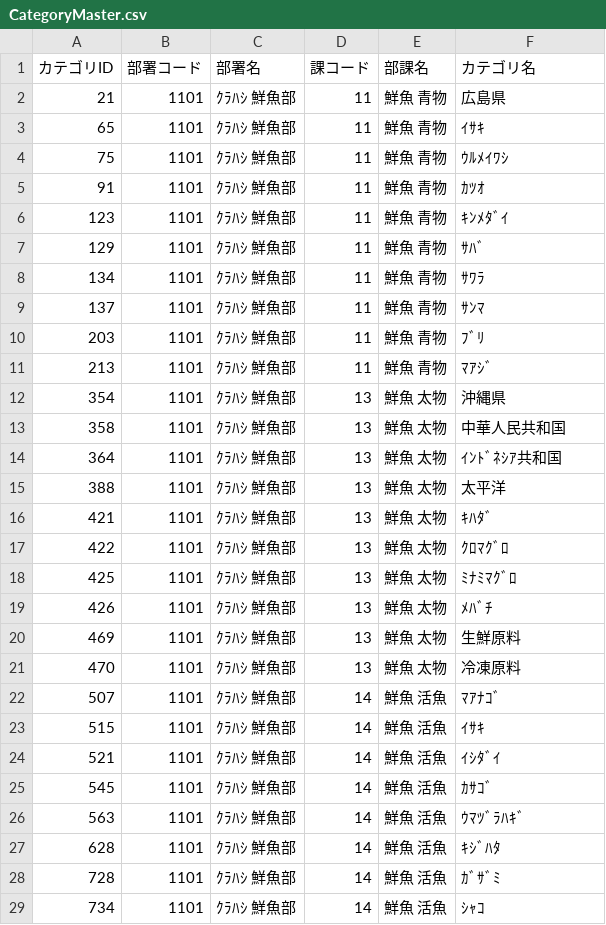
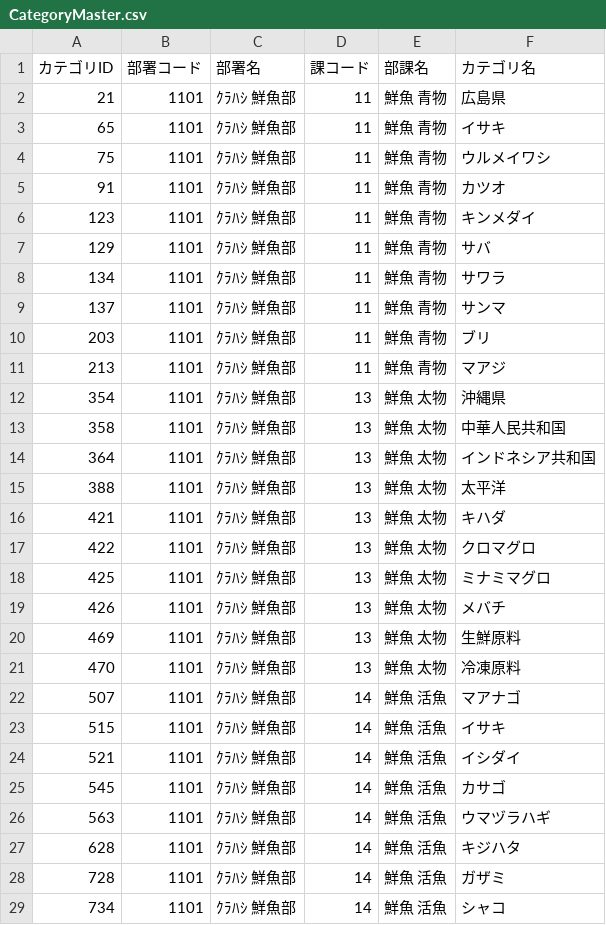
Before and after one commit to arcion-git/kurahashi, a CSV file: database/csv/CategoryMaster.csv, drawn as a sheet; only a part is shown; the diff covers the shown part only.

```diff
--- a/database/csv/CategoryMaster.csv
+++ b/database/csv/CategoryMaster.csv
@@ -2,28 +2,28 @@
 21,1101,ｸﾗﾊｼ  鮮魚部,11,鮮魚  青物,広島県
-65,1101,ｸﾗﾊｼ  鮮魚部,11,鮮魚  青物,ｲｻｷ
-75,1101,ｸﾗﾊｼ  鮮魚部,11,鮮魚  青物,ｳﾙﾒｲﾜｼ
-91,1101,ｸﾗﾊｼ  鮮魚部,11,鮮魚  青物,ｶﾂｵ
-123,1101,ｸﾗﾊｼ  鮮魚部,11,鮮魚  青物,ｷﾝﾒﾀﾞｲ
-129,1101,ｸﾗﾊｼ  鮮魚部,11,鮮魚  青物,ｻﾊﾞ
-134,1101,ｸﾗﾊｼ  鮮魚部,11,鮮魚  青物,ｻﾜﾗ
-137,1101,ｸﾗﾊｼ  鮮魚部,11,鮮魚  青物,ｻﾝﾏ
-203,1101,ｸﾗﾊｼ  鮮魚部,11,鮮魚  青物,ﾌﾞﾘ
-213,1101,ｸﾗﾊｼ  鮮魚部,11,鮮魚  青物,ﾏｱｼﾞ
+65,1101,ｸﾗﾊｼ  鮮魚部,11,鮮魚  青物,イサキ
+75,1101,ｸﾗﾊｼ  鮮魚部,11,鮮魚  青物,ウルメイワシ
+91,1101,ｸﾗﾊｼ  鮮魚部,11,鮮魚  青物,カツオ
+123,1101,ｸﾗﾊｼ  鮮魚部,11,鮮魚  青物,キンメダイ
+129,1101,ｸﾗﾊｼ  鮮魚部,11,鮮魚  青物,サバ
+134,1101,ｸﾗﾊｼ  鮮魚部,11,鮮魚  青物,サワラ
+137,1101,ｸﾗﾊｼ  鮮魚部,11,鮮魚  青物,サンマ
+203,1101,ｸﾗﾊｼ  鮮魚部,11,鮮魚  青物,ブリ
+213,1101,ｸﾗﾊｼ  鮮魚部,11,鮮魚  青物,マアジ
 354,1101,ｸﾗﾊｼ  鮮魚部,13,鮮魚  太物,沖縄県
 358,1101,ｸﾗﾊｼ  鮮魚部,13,鮮魚  太物,中華人民共和国
-364,1101,ｸﾗﾊｼ  鮮魚部,13,鮮魚  太物,ｲﾝﾄﾞﾈｼｱ共和国
+364,1101,ｸﾗﾊｼ  鮮魚部,13,鮮魚  太物,インドネシア共和国
 388,1101,ｸﾗﾊｼ  鮮魚部,13,鮮魚  太物,太平洋
-421,1101,ｸﾗﾊｼ  鮮魚部,13,鮮魚  太物,ｷﾊﾀﾞ
-422,1101,ｸﾗﾊｼ  鮮魚部,13,鮮魚  太物,ｸﾛﾏｸﾞﾛ
-425,1101,ｸﾗﾊｼ  鮮魚部,13,鮮魚  太物,ﾐﾅﾐﾏｸﾞﾛ
-426,1101,ｸﾗﾊｼ  鮮魚部,13,鮮魚  太物,ﾒﾊﾞﾁ
+421,1101,ｸﾗﾊｼ  鮮魚部,13,鮮魚  太物,キハダ
+422,1101,ｸﾗﾊｼ  鮮魚部,13,鮮魚  太物,クロマグロ
+425,1101,ｸﾗﾊｼ  鮮魚部,13,鮮魚  太物,ミナミマグロ
+426,1101,ｸﾗﾊｼ  鮮魚部,13,鮮魚  太物,メバチ
 469,1101,ｸﾗﾊｼ  鮮魚部,13,鮮魚  太物,生鮮原料
 470,1101,ｸﾗﾊｼ  鮮魚部,13,鮮魚  太物,冷凍原料
-507,1101,ｸﾗﾊｼ  鮮魚部,14,鮮魚  活魚,ﾏｱﾅｺﾞ
-515,1101,ｸﾗﾊｼ  鮮魚部,14,鮮魚  活魚,ｲｻｷ
-521,1101,ｸﾗﾊｼ  鮮魚部,14,鮮魚  活魚,ｲｼﾀﾞｲ
-545,1101,ｸﾗﾊｼ  鮮魚部,14,鮮魚  活魚,ｶｻｺﾞ
-563,1101,ｸﾗﾊｼ  鮮魚部,14,鮮魚  活魚,ｳﾏﾂﾞﾗﾊｷﾞ
-628,1101,ｸﾗﾊｼ  鮮魚部,14,鮮魚  活魚,ｷｼﾞﾊﾀ
-728,1101,ｸﾗﾊｼ  鮮魚部,14,鮮魚  活魚,ｶﾞｻﾞﾐ
-734,1101,ｸﾗﾊｼ  鮮魚部,14,鮮魚  活魚,ｼｬｺ
+507,1101,ｸﾗﾊｼ  鮮魚部,14,鮮魚  活魚,マアナゴ
+515,1101,ｸﾗﾊｼ  鮮魚部,14,鮮魚  活魚,イサキ
+521,1101,ｸﾗﾊｼ  鮮魚部,14,鮮魚  活魚,イシダイ
+545,1101,ｸﾗﾊｼ  鮮魚部,14,鮮魚  活魚,カサゴ
+563,1101,ｸﾗﾊｼ  鮮魚部,14,鮮魚  活魚,ウマヅラハギ
+628,1101,ｸﾗﾊｼ  鮮魚部,14,鮮魚  活魚,キジハタ
+728,1101,ｸﾗﾊｼ  鮮魚部,14,鮮魚  活魚,ガザミ
+734,1101,ｸﾗﾊｼ  鮮魚部,14,鮮魚  活魚,シャコ
```
Also changed, not shown: 12 added rows, 2 removed rows, 1 moved row and 21 edited cells elsewhere in this file, database/csv/CustomerRep.csv, database/csv/InCompanySales.csv, 31 other files.
